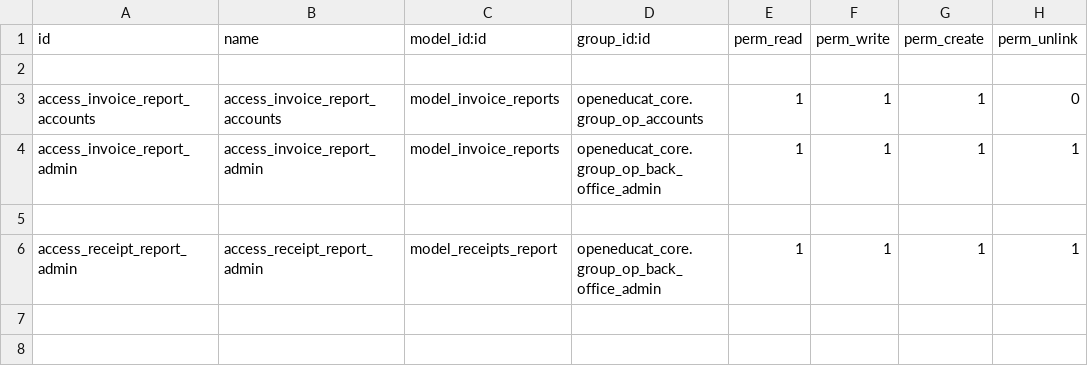
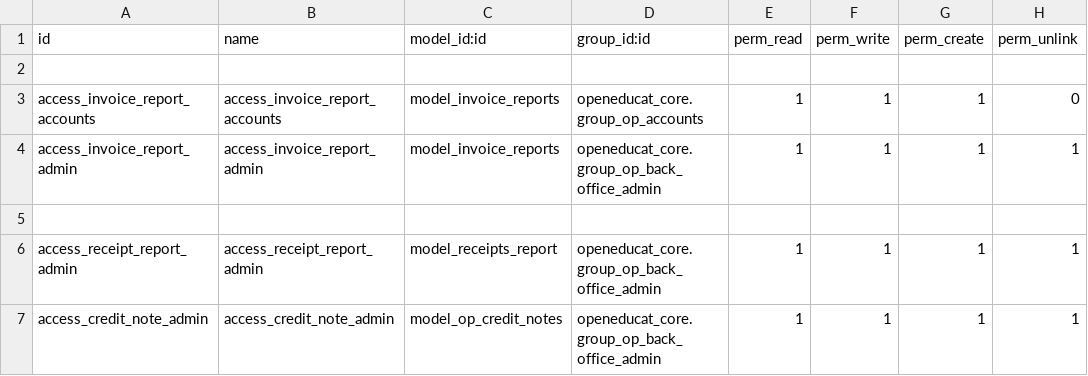
Before and after one commit to muhammedmurshid/reports, a CSV file: security/ir.model.access.csv, drawn as a sheet.

Commit message:
added credit note

```diff
--- a/security/ir.model.access.csv
+++ b/security/ir.model.access.csv
@@ -6 +6,2 @@ access_invoice_report_admin,access_invoice_report_admin,model_invoice_reports,op
 access_receipt_report_admin,access_receipt_report_admin,model_receipts_report,openeducat_core.group_op_back_office_admin,1,1,1,1
+access_credit_note_admin,access_credit_note_admin,model_op_credit_notes,openeducat_core.group_op_back_office_admin,1,1,1,1
```
Also changed, not shown: 3 other files.
